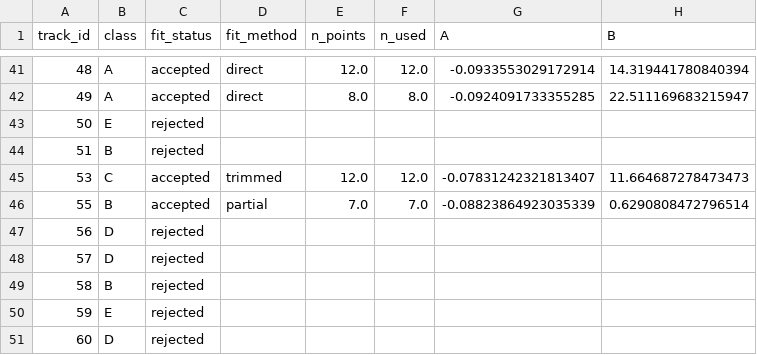
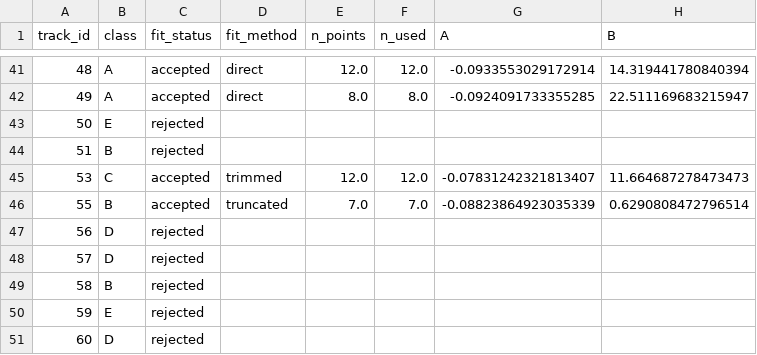
Before and after one commit to kcsaswade/spicule-tracking, a CSV file: outputs/50G/parabola_fits/parabola_catalog.csv, drawn as a sheet; only a part is shown, gaps mark what is left out; the diff covers the shown part only; the diff names each change by its address in the sheet, - before the commit and + after, or states it on an @@ line.

```diff
--- a/outputs/50G/parabola_fits/parabola_catalog.csv
+++ b/outputs/50G/parabola_fits/parabola_catalog.csv
-D46 (fit_method): partial
+D46 (fit_method): truncated
```
Also changed, not shown: 104 edited cells elsewhere in this file, 26 other files.
